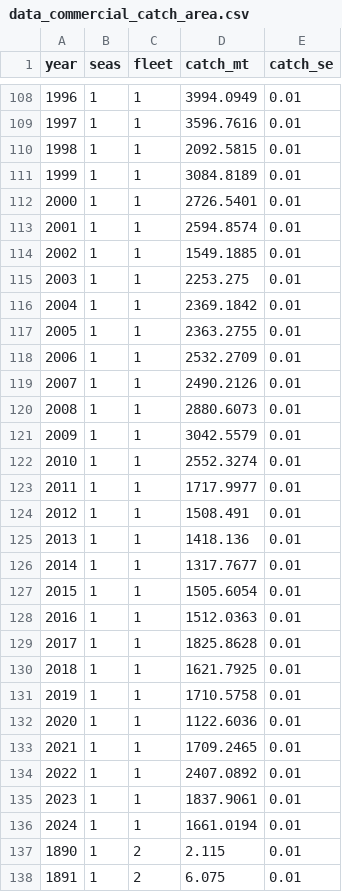
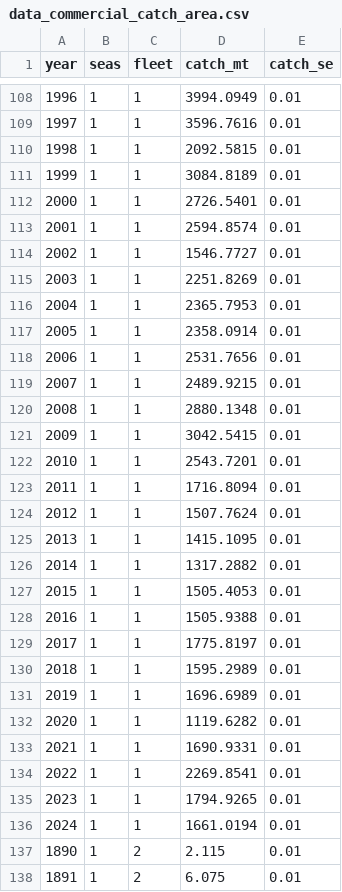
Before and after one commit to pfmc-assessments/sablefish_2025, a CSV file: data-processed/data_commercial_catch_area.csv, drawn as a sheet; only a part is shown, gaps mark what is left out.

Commit message:
update at-sea catch to represent landings

```diff
--- a/data-processed/data_commercial_catch_area.csv
+++ b/data-processed/data_commercial_catch_area.csv
@@ -113,24 +113,24 @@
 2001,1,1,2594.8574,0.01
-2002,1,1,1549.1885,0.01
-2003,1,1,2253.275,0.01
-2004,1,1,2369.1842,0.01
-2005,1,1,2363.2755,0.01
-2006,1,1,2532.2709,0.01
-2007,1,1,2490.2126,0.01
-2008,1,1,2880.6073,0.01
-2009,1,1,3042.5579,0.01
-2010,1,1,2552.3274,0.01
-2011,1,1,1717.9977,0.01
-2012,1,1,1508.491,0.01
-2013,1,1,1418.136,0.01
-2014,1,1,1317.7677,0.01
-2015,1,1,1505.6054,0.01
-2016,1,1,1512.0363,0.01
-2017,1,1,1825.8628,0.01
-2018,1,1,1621.7925,0.01
-2019,1,1,1710.5758,0.01
-2020,1,1,1122.6036,0.01
-2021,1,1,1709.2465,0.01
-2022,1,1,2407.0892,0.01
-2023,1,1,1837.9061,0.01
+2002,1,1,1546.7727,0.01
+2003,1,1,2251.8269,0.01
+2004,1,1,2365.7953,0.01
+2005,1,1,2358.0914,0.01
+2006,1,1,2531.7656,0.01
+2007,1,1,2489.9215,0.01
+2008,1,1,2880.1348,0.01
+2009,1,1,3042.5415,0.01
+2010,1,1,2543.7201,0.01
+2011,1,1,1716.8094,0.01
+2012,1,1,1507.7624,0.01
+2013,1,1,1415.1095,0.01
+2014,1,1,1317.2882,0.01
+2015,1,1,1505.4053,0.01
+2016,1,1,1505.9388,0.01
+2017,1,1,1775.8197,0.01
+2018,1,1,1595.2989,0.01
+2019,1,1,1696.6989,0.01
+2020,1,1,1119.6282,0.01
+2021,1,1,1690.9331,0.01
+2022,1,1,2269.8541,0.01
+2023,1,1,1794.9265,0.01
 2024,1,1,1661.0194,0.01
```
Also changed, not shown: data-processed/data_commercial_catch_cw.csv, 2 other files.
